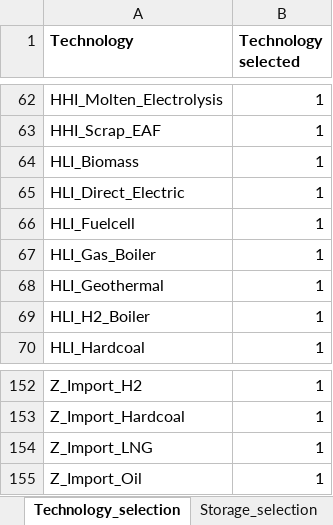
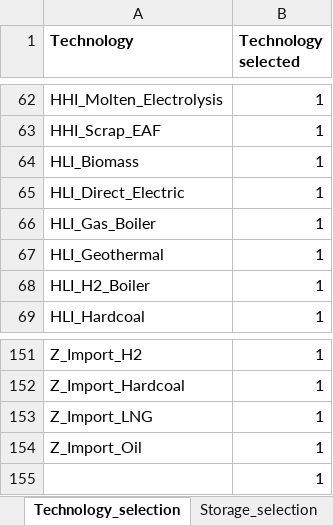
Before and after one commit to GENeSYS-MOD/GENeSYS_MOD.data, an Excel workbook: Conversion Script/Set_filter_file_Europe2060.xlsx, sheet Technology_selection, drawn as a sheet; only a part is shown, gaps mark what is left out; values as stored, in another font and other column widths than the file's, no borders; removed rows and columns are numbered as before the commit, all else as after; the diff names each change by its address in the sheet, - before the commit and + after, or states it on an @@ line.

```diff
--- a/Conversion Script/Set_filter_file_Europe2060.xlsx (sheet Technology_selection)
+++ b/Conversion Script/Set_filter_file_Europe2060.xlsx (sheet Technology_selection)
-row 66: HLI_Fuelcell | 1
+row 155:  | 1
```
Also changed, not shown: Conversion Script/Set_filter_file.xlsx, 1 other file.
